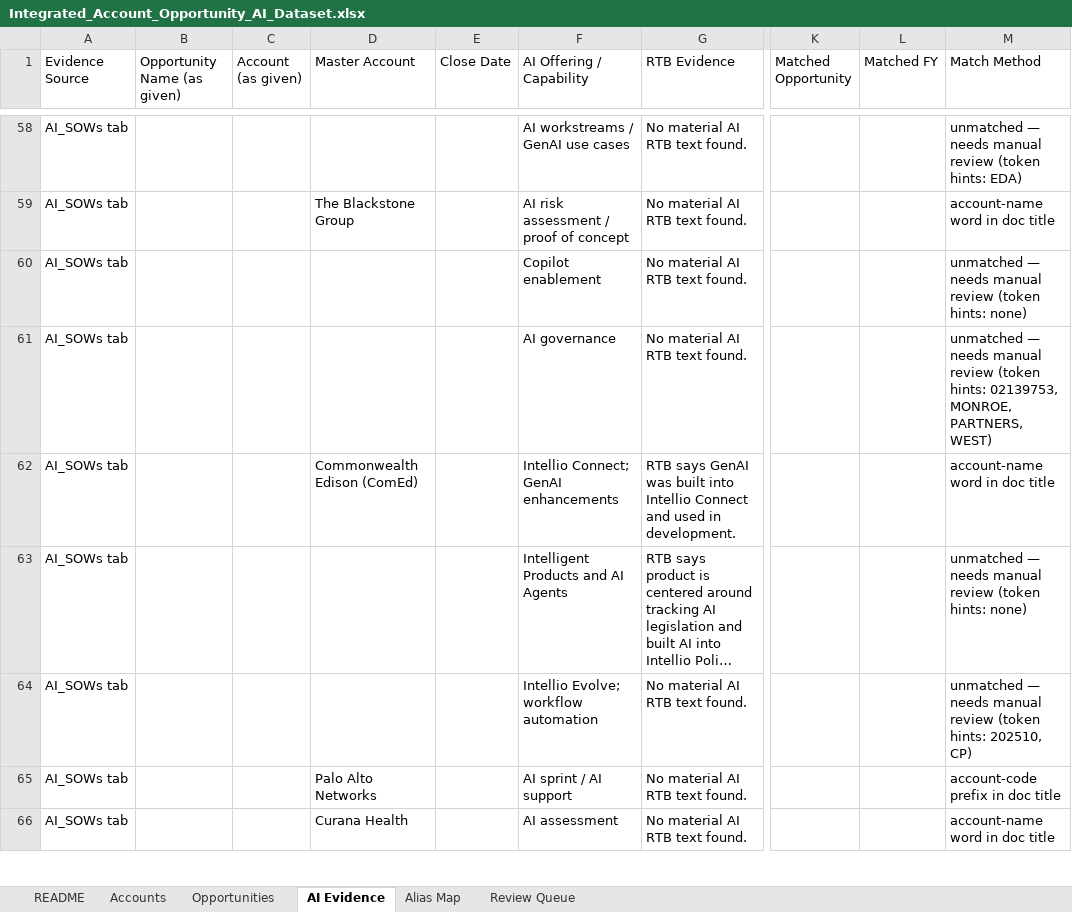
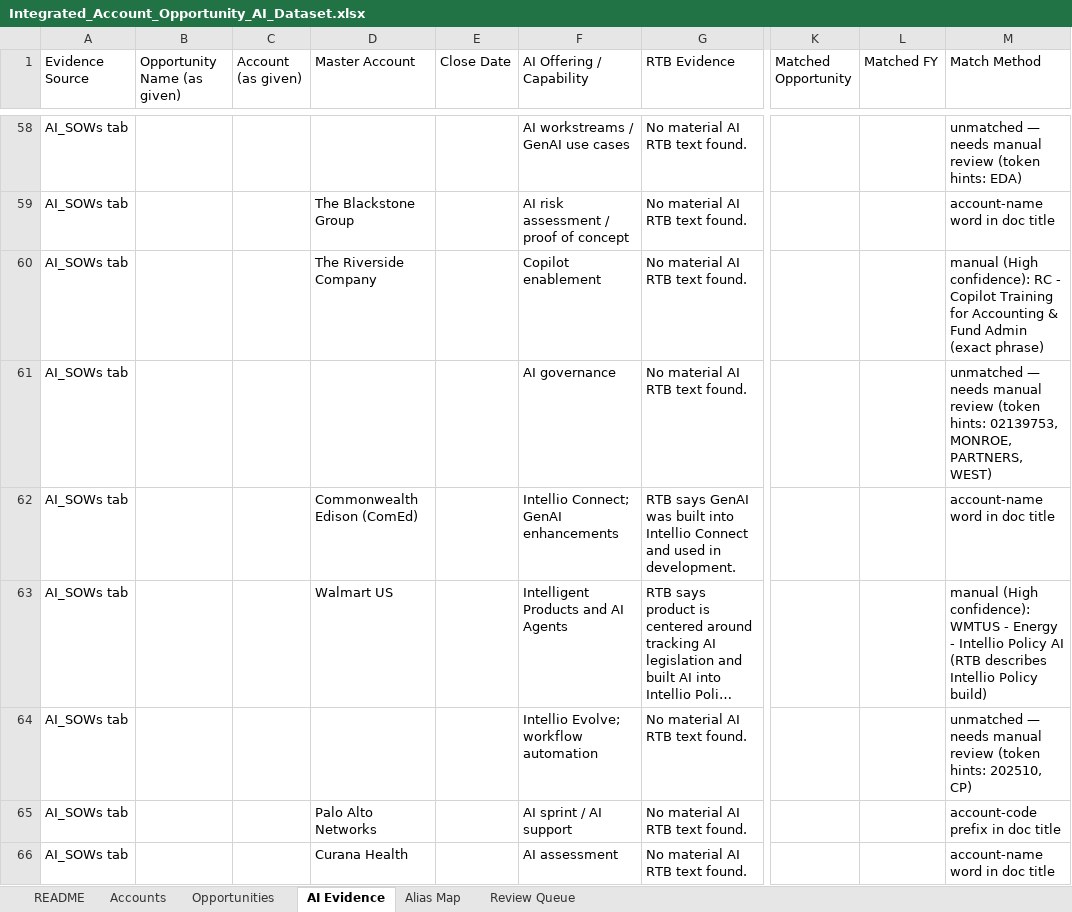
Before and after one commit to brigittecoles/hello-world, an Excel workbook: data-integration/Integrated_Account_Opportunity_AI_Dataset.xlsx, sheet AI Evidence, drawn as a sheet; only a part is shown, gaps mark what is left out; long unchanged cells end in …; values as stored, in another font and other column widths than the file's, no borders; the diff covers the shown part only; the diff names each change by its address in the sheet, - before the commit and + after, or states it on an @@ line.

```diff
--- a/data-integration/Integrated_Account_Opportunity_AI_Dataset.xlsx (sheet AI Evidence)
+++ b/data-integration/Integrated_Account_Opportunity_AI_Dataset.xlsx (sheet AI Evidence)
-D60 (Master Account): (empty)
+D60 (Master Account): The Riverside Company
-M60 (Match Method): unmatched — needs manual review (token hints: none)
+M60 (Match Method): manual (High confidence): RC - Copilot Training for Accounting & Fund Admin (exact phrase)
-D63 (Master Account): (empty)
+D63 (Master Account): Walmart US
-M63 (Match Method): unmatched — needs manual review (token hints: none)
+M63 (Match Method): manual (High confidence): WMTUS - Energy - Intellio Policy AI (RTB describes Intellio Policy build)
```
Also changed, not shown: 32 edited cells elsewhere in this sheet, sheet Review Queue, sheet Opportunities, sheet Accounts, 1 other file.
